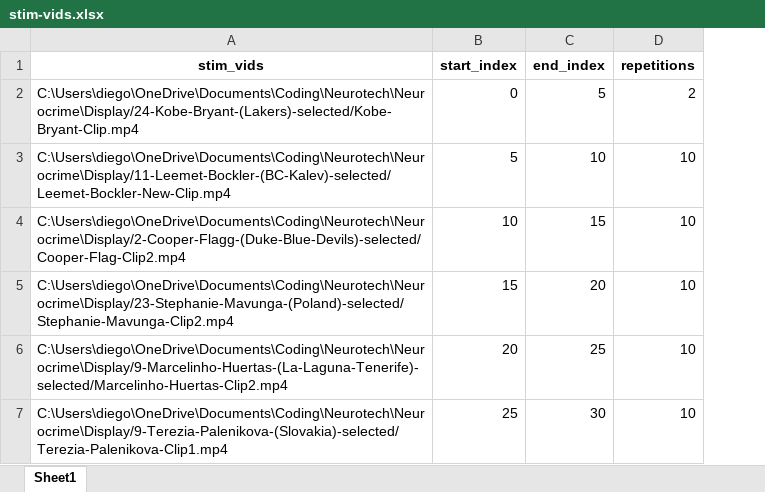
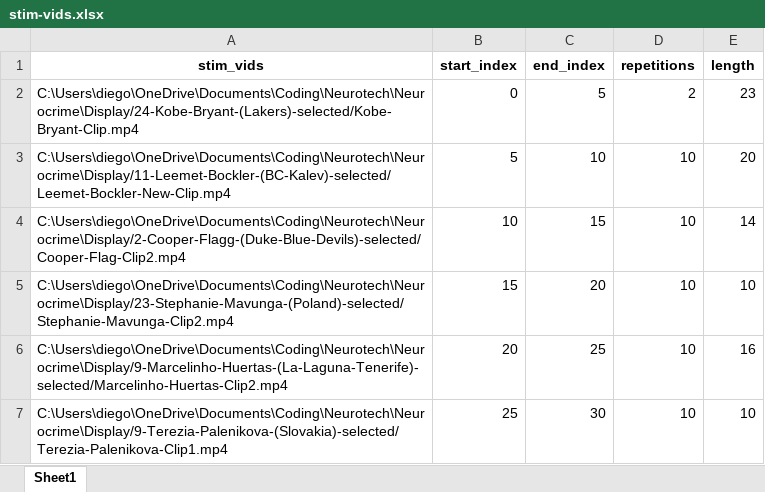
Before and after one commit to Neurotech-Davis/NeuroCrime, an Excel workbook: stim-vids.xlsx, sheet Sheet1, drawn as a sheet; values as stored, in another font and other column widths than the file's, no borders; the diff names each change by its address in the sheet, - before the commit and + after, or states it on an @@ line.

```diff
--- a/stim-vids.xlsx (sheet Sheet1)
+++ b/stim-vids.xlsx (sheet Sheet1)
+column E (length), rows 2-7: 23 | 20 | 14 | 10 | 16 | 10
```
Also changed, not shown: stim-faces.xlsx, 46 other files.
